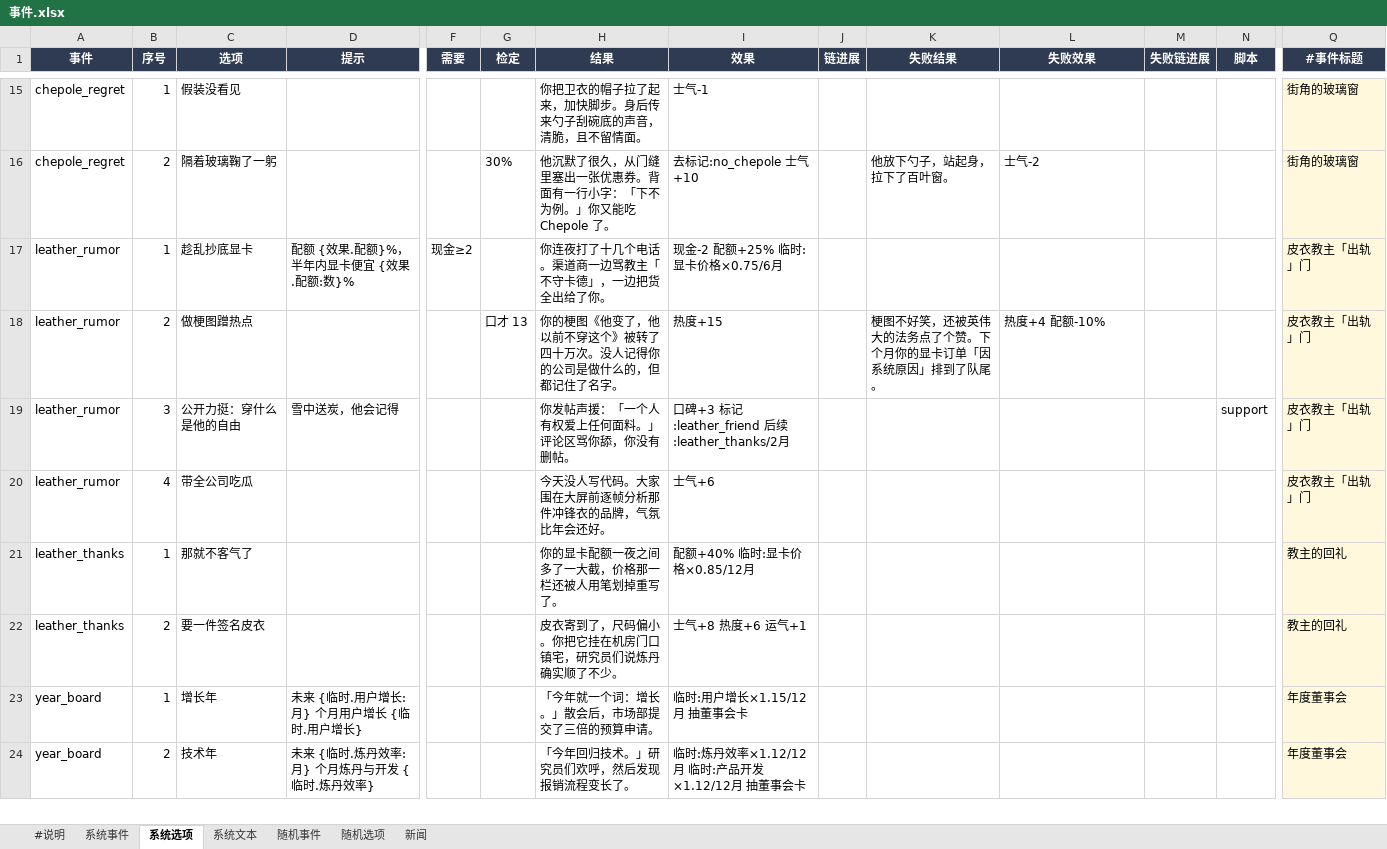
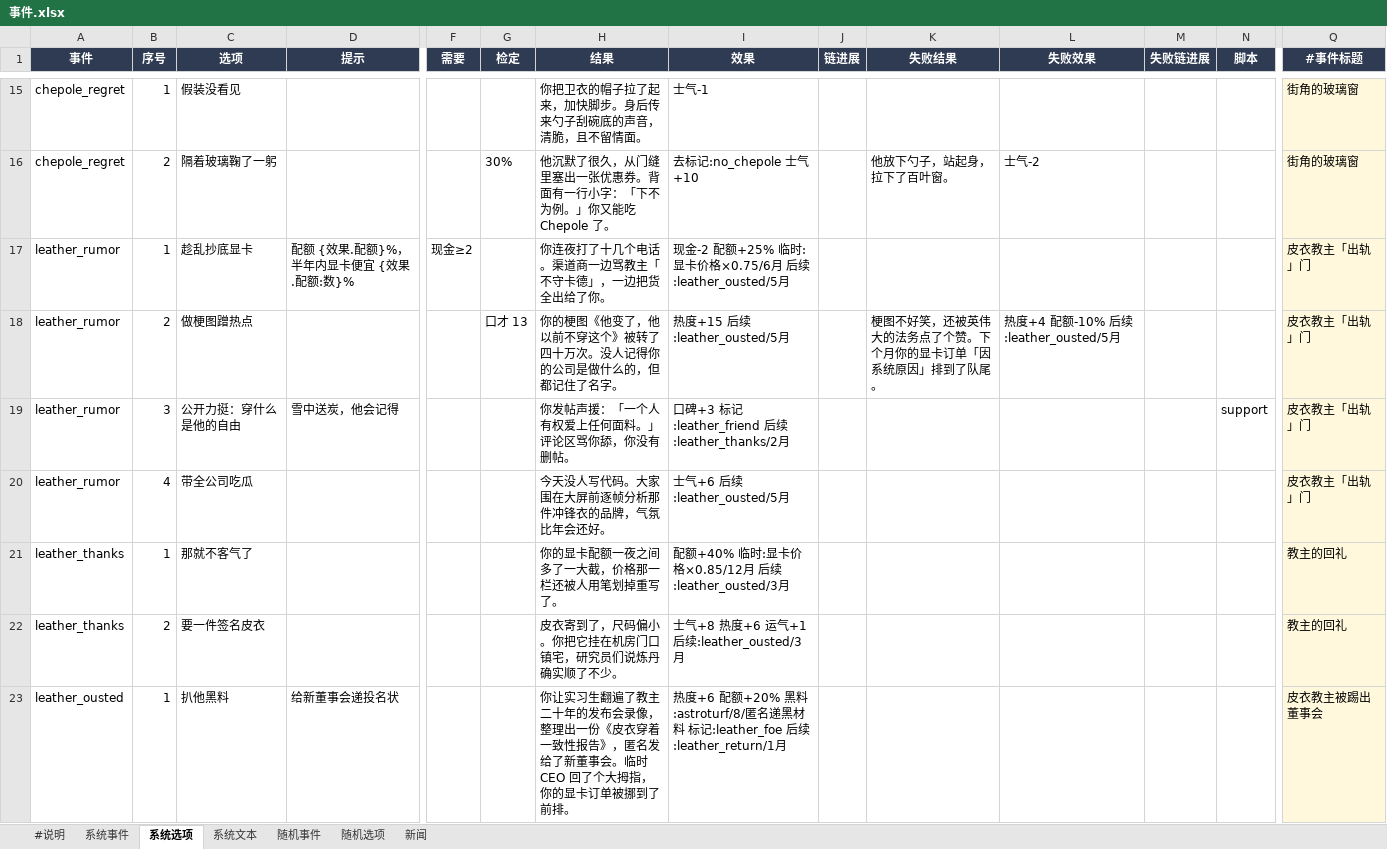
Before and after one commit to robinwang2/liandan-tycoon, an Excel workbook: tables/事件.xlsx, sheet 系统选项, drawn as a sheet; only a part is shown, gaps mark what is left out; the shorter side is filled out with more unchanged rows; values as stored, in another font and other column widths than the file's, no borders; rows hold the shown columns only; the diff covers the shown part only; the diff names each change by its address in the sheet, - before the commit and + after, or states it on an @@ line.

```diff
--- a/tables/事件.xlsx (sheet 系统选项)
+++ b/tables/事件.xlsx (sheet 系统选项)
-I17 (效果): 现金-2 配额+25% 临时:显卡价格×0.75/6月
+I17 (效果): 现金-2 配额+25% 临时:显卡价格×0.75/6月 后续:leather_ousted/5月
-I18 (效果): 热度+15
+I18 (效果): 热度+15 后续:leather_ousted/5月
-L18 (失败效果): 热度+4 配额-10%
+L18 (失败效果): 热度+4 配额-10% 后续:leather_ousted/5月
-I20 (效果): 士气+6
+I20 (效果): 士气+6 后续:leather_ousted/5月
-I21 (效果): 配额+40% 临时:显卡价格×0.85/12月
+I21 (效果): 配额+40% 临时:显卡价格×0.85/12月 后续:leather_ousted/3月
-I22 (效果): 士气+8 热度+6 运气+1
+I22 (效果): 士气+8 热度+6 运气+1 后续:leather_ousted/3月
+row 23: leather_ousted | 1 | 扒他黑料 | 给新董事会递投名状 |  |  | 你让实习生翻遍了教主二十年的发布会录像，整理出一份《皮衣穿着一致性报告》，匿名发给了新董事会。临时 CEO 回了个大拇指，你的显卡订单被挪到了前排。 | 热度+6 配额+20% 黑料:astroturf/8/匿名递黑材料 标记:leather_foe 后续:leather_return/1月 |  |  |  |  |  | 皮衣教主被踢出董事会
```
Also changed, not shown: 6 added rows elsewhere in this sheet, sheet 系统事件, 2 other files.
